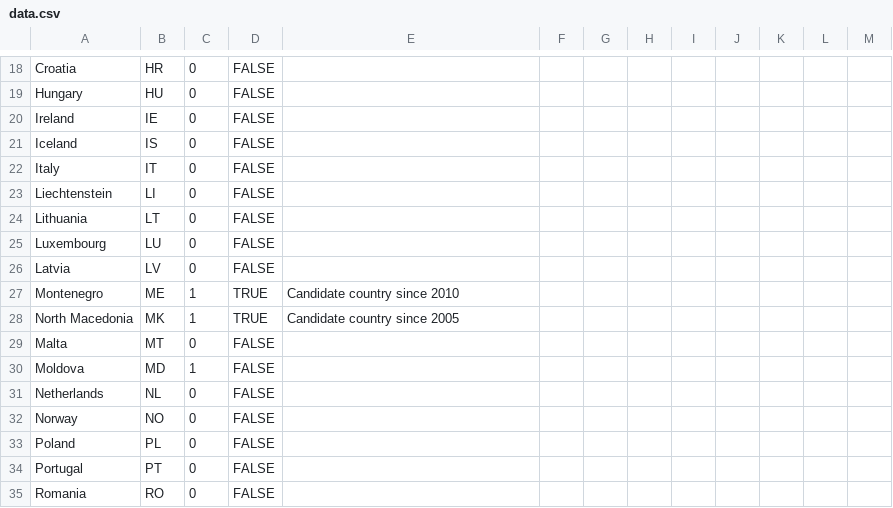
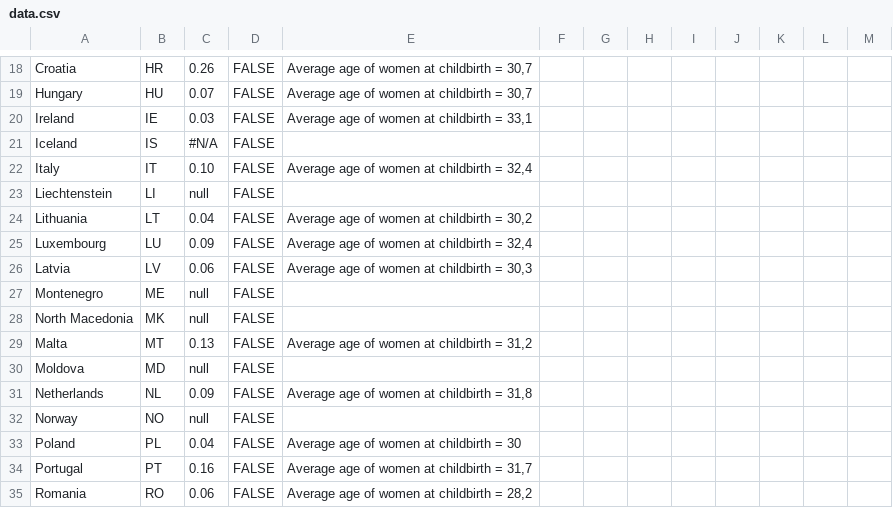
Before and after one commit to EuranetPlus/map-tourism-gdp, a CSV file: static/data/thematic/data.csv, drawn as a sheet; only a part is shown, gaps mark what is left out; the diff covers the shown part only; the diff names each change by its address in the sheet, - before the commit and + after, or states it on an @@ line.

```diff
--- a/static/data/thematic/data.csv
+++ b/static/data/thematic/data.csv
-C18: 0
+C18: 0.26
-E18:E19: (empty)
+E18:E19: Average age of women at childbirth = 30,7
-C19: 0
+C19: 0.07
-C20: 0
+C20: 0.03
-E20: (empty)
+E20: Average age of women at childbirth = 33,1
-C21: 0
+C21: #N/A
-C22: 0
+C22: 0.10
-E22: (empty)
+E22: Average age of women at childbirth = 32,4
-C23: 0
+C23: null
-C24: 0
+C24: 0.04
-E24: (empty)
+E24: Average age of women at childbirth = 30,2
-C25: 0
+C25: 0.09
-E25: (empty)
+E25: Average age of women at childbirth = 32,4
-C26: 0
+C26: 0.06
-E26: (empty)
+E26: Average age of women at childbirth = 30,3
-C27:C28: 1
+C27:C28: null
-D27:D28: TRUE
+D27:D28: FALSE
-E27: Candidate country since 2010
+E27: (empty)
-E28: Candidate country since 2005
+E28: (empty)
-C29: 0
+C29: 0.13
-E29: (empty)
+E29: Average age of women at childbirth = 31,2
-C30: 1
+C30: null
-C31: 0
+C31: 0.09
-E31: (empty)
+E31: Average age of women at childbirth = 31,8
-C32: 0
+C32: null
-C33: 0
+C33: 0.04
-E33: (empty)
+E33: Average age of women at childbirth = 30
-C34: 0
+C34: 0.16
-E34: (empty)
+E34: Average age of women at childbirth = 31,7
-C35: 0
+C35: 0.06
-E35: (empty)
+E35: Average age of women at childbirth = 28,2
```
Also changed, not shown: 45 edited cells elsewhere in this file.
